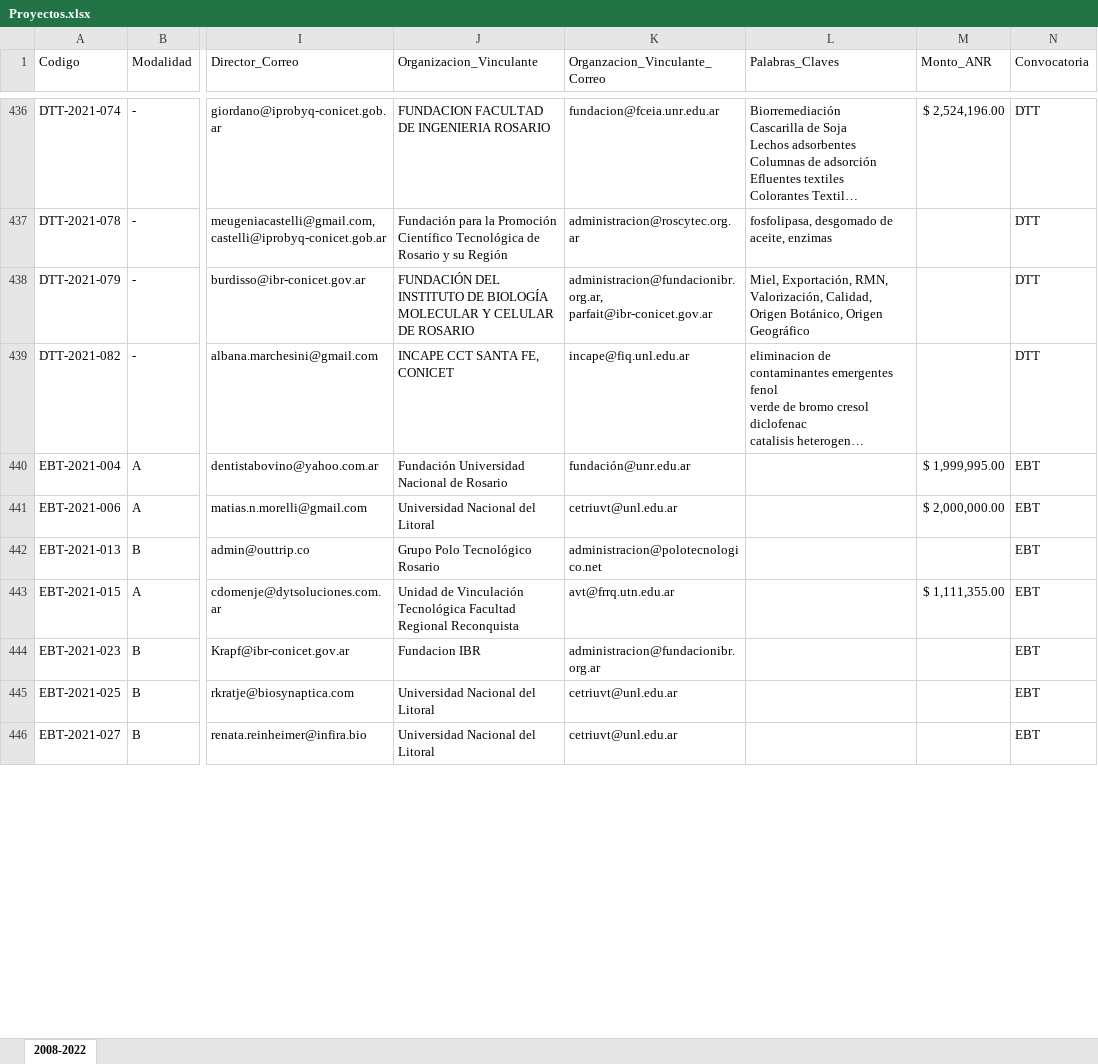
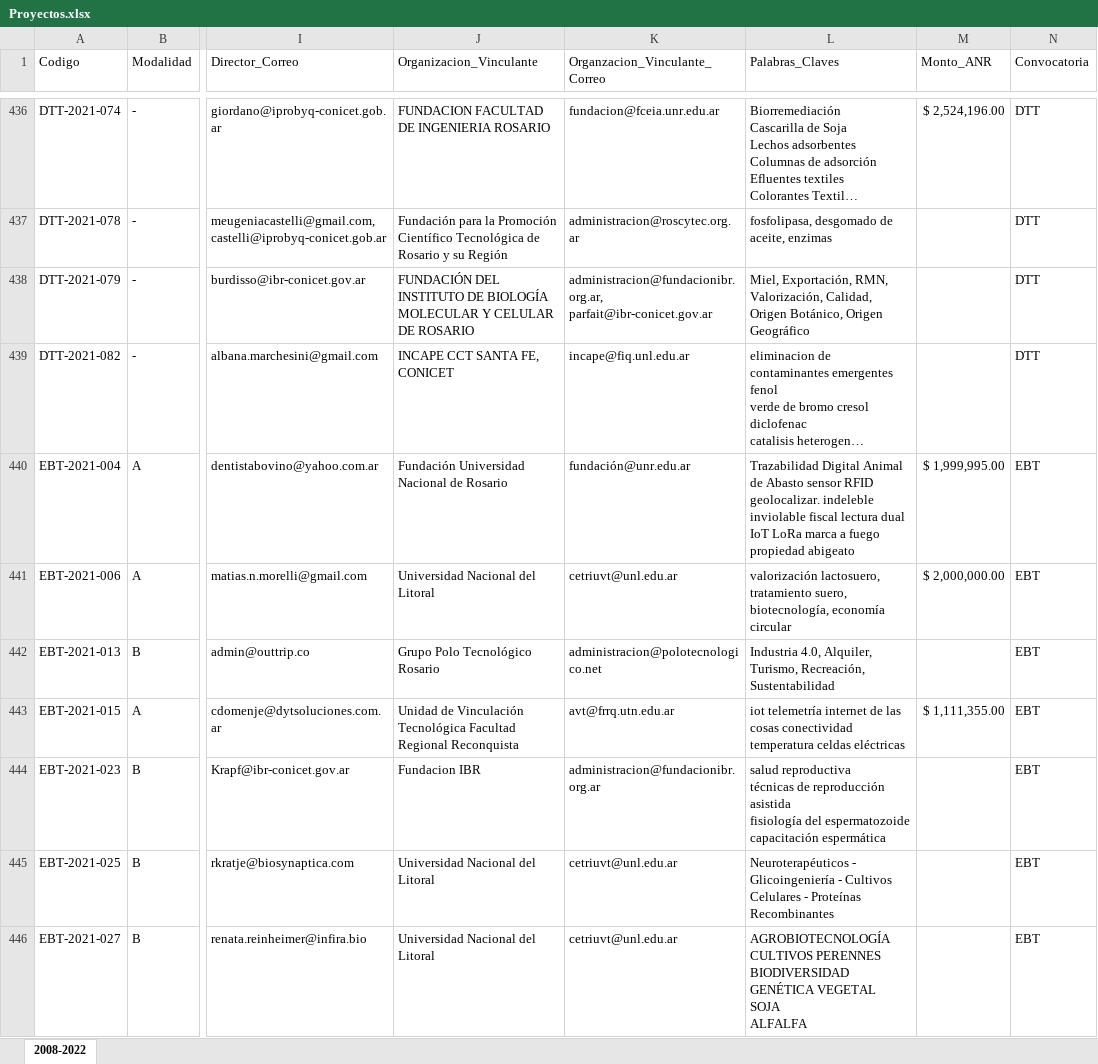
Before and after one commit to maty670/BaseDeDatos, an Excel workbook: TABLAS EXCEL/Proyectos/Proyectos.xlsx, sheet 2008-2022, drawn as a sheet; only a part is shown, gaps mark what is left out; long unchanged cells end in …; values as stored, in another font and other column widths than the file's, no cell formats; conditional formats not drawn; ↵ is a line break in a cell; the diff covers the shown part only; the diff names each change by its address in the sheet, - before the commit and + after, or states it on an @@ line.

```diff
--- a/TABLAS EXCEL/Proyectos/Proyectos.xlsx (sheet 2008-2022)
+++ b/TABLAS EXCEL/Proyectos/Proyectos.xlsx (sheet 2008-2022)
-L440 (Palabras_Claves): (empty)
+L440 (Palabras_Claves): Trazabilidad Digital Animal de Abasto sensor RFID geolocalizar. indeleble inviolable fiscal lectura dual IoT LoRa marca a fuego ↵ propiedad abigeato
-L441 (Palabras_Claves): (empty)
+L441 (Palabras_Claves): valorización lactosuero, tratamiento suero, biotecnología, economía circular
-L442 (Palabras_Claves): (empty)
+L442 (Palabras_Claves): Industria 4.0, Alquiler, Turismo, Recreación, Sustentabilidad
-L443 (Palabras_Claves): (empty)
+L443 (Palabras_Claves): iot telemetría internet de las cosas conectividad temperatura celdas eléctricas
-L444 (Palabras_Claves): (empty)
+L444 (Palabras_Claves): salud reproductiva ↵ técnicas de reproducción asistida ↵ fisiología del espermatozoide ↵ capacitación espermática
-L445 (Palabras_Claves): (empty)
+L445 (Palabras_Claves): Neuroterapéuticos - Glicoingeniería - Cultivos Celulares - Proteínas Recombinantes
-L446 (Palabras_Claves): (empty)
+L446 (Palabras_Claves): AGROBIOTECNOLOGÍA ↵ CULTIVOS PERENNES ↵ BIODIVERSIDAD ↵ GENÉTICA VEGETAL ↵ SOJA ↵ ALFALFA
```
Also changed, not shown: 282 edited cells elsewhere in this sheet, cell formats, 8 other files.
